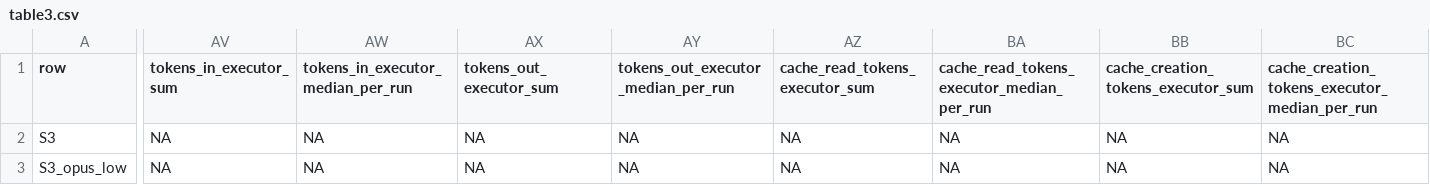
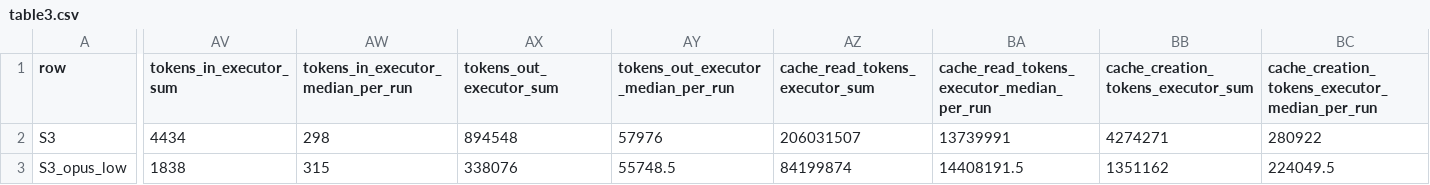
Before and after one commit to mohammadnsr1/WatchDog_V1, a CSV file: analysis/out/table3.csv, drawn as a sheet; only a part is shown, gaps mark what is left out; the diff covers the shown part only; the diff names each change by its address in the sheet, - before the commit and + after, or states it on an @@ line.

Commit message:
Update analysis output files with new metrics and NA reasons
- Enhanced table3.csv with additional token metrics for S3, S3_opus_low, S3_opus_medium, S4, and S4_opus_medium.
- Revised table3.na.csv to remove redundant NA entries related to token metrics.
- Modified table3.tex to reflect updated metrics and ensure consistency across output formats.

```diff
--- a/analysis/out/table3.csv
+++ b/analysis/out/table3.csv
-AV2 (tokens_in_executor_sum): NA
+AV2 (tokens_in_executor_sum): 4434
-AW2: NA
+AW2: 298
-AX2 (tokens_out_executor_sum): NA
+AX2 (tokens_out_executor_sum): 894548
-AY2: NA
+AY2: 57976
-AZ2 (cache_read_tokens_executor_sum): NA
+AZ2 (cache_read_tokens_executor_sum): 206031507
-BA2: NA
+BA2: 13739991
-BB2: NA
+BB2: 4274271
-BC2: NA
+BC2: 280922
-AV3 (tokens_in_executor_sum): NA
+AV3 (tokens_in_executor_sum): 1838
-AW3: NA
+AW3: 315
-AX3 (tokens_out_executor_sum): NA
+AX3 (tokens_out_executor_sum): 338076
-AY3: NA
+AY3: 55748.5
-AZ3 (cache_read_tokens_executor_sum): NA
+AZ3 (cache_read_tokens_executor_sum): 84199874
-BA3: NA
+BA3: 14408191.5
-BB3: NA
+BB3: 1351162
-BC3: NA
+BC3: 224049.5
```
Also changed, not shown: 56 edited cells elsewhere in this file, analysis/out/table3.na.csv, 6 other files.
